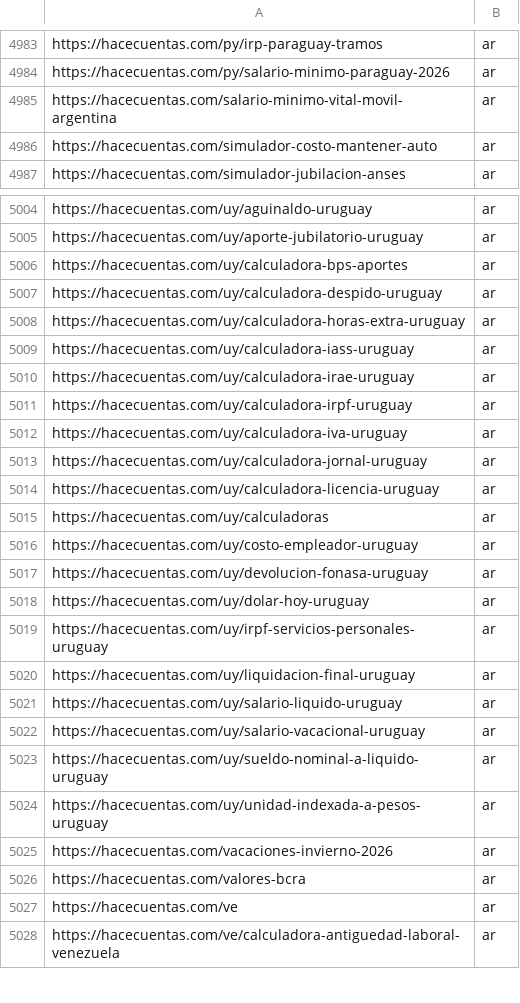
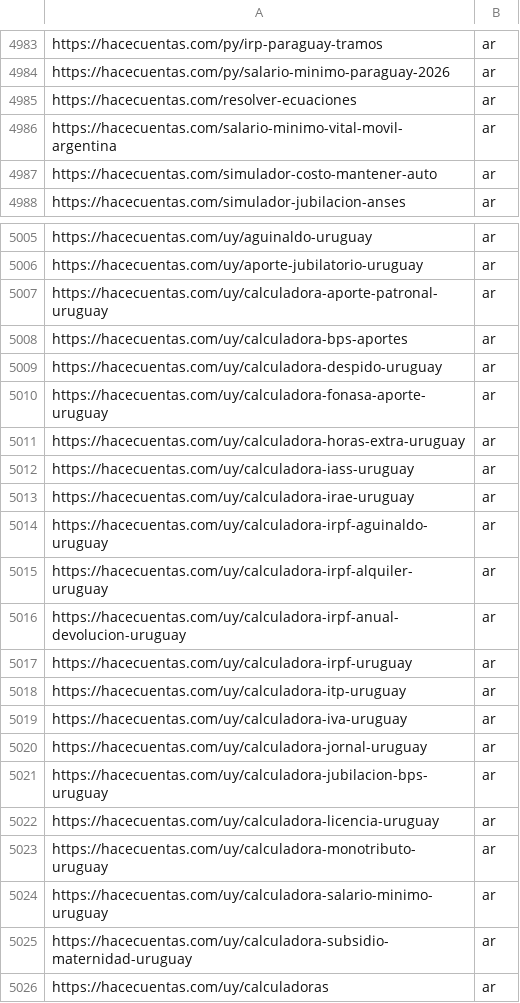
Before and after one commit to grblasquiz/hacecuentas, a CSV file: public/google-page-feed.csv, drawn as a sheet; only a part is shown, gaps mark what is left out; the shorter side is filled out with more unchanged rows; the diff names each change by its address in the sheet, - before the commit and + after, or states it on an @@ line.

```diff
--- a/public/google-page-feed.csv
+++ b/public/google-page-feed.csv
+row 4985: https://hacecuentas.com/resolver-ecuaciones | ar
+row 5007: https://hacecuentas.com/uy/calculadora-aporte-patronal-uruguay | ar
+row 5010: https://hacecuentas.com/uy/calculadora-fonasa-aporte-uruguay | ar
+row 5014: https://hacecuentas.com/uy/calculadora-irpf-aguinaldo-uruguay | ar
+row 5015: https://hacecuentas.com/uy/calculadora-irpf-alquiler-uruguay | ar
+row 5016: https://hacecuentas.com/uy/calculadora-irpf-anual-devolucion-uruguay | ar
+row 5018: https://hacecuentas.com/uy/calculadora-itp-uruguay | ar
+row 5021: https://hacecuentas.com/uy/calculadora-jubilacion-bps-uruguay | ar
+row 5023: https://hacecuentas.com/uy/calculadora-monotributo-uruguay | ar
+row 5024: https://hacecuentas.com/uy/calculadora-salario-minimo-uruguay | ar
+row 5025: https://hacecuentas.com/uy/calculadora-subsidio-maternidad-uruguay | ar
```
Also changed, not shown: 4 other files.
